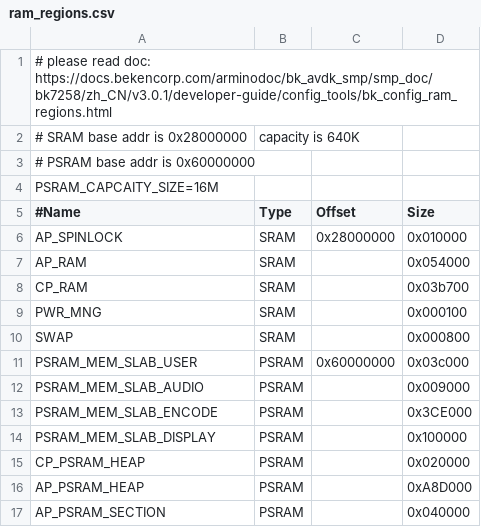
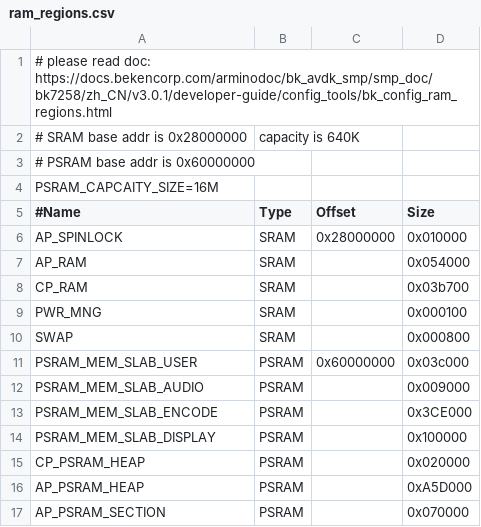
Before and after one commit to YevhenKx86/sample_code_oct, a CSV file: partitions/bk7258/ram_regions.csv, drawn as a sheet.

```diff
--- a/partitions/bk7258/ram_regions.csv
+++ b/partitions/bk7258/ram_regions.csv
@@ -15,3 +15,3 @@ PSRAM_MEM_SLAB_DISPLAY, PSRAM,           , 0x100000
 CP_PSRAM_HEAP,          PSRAM,           , 0x020000
-AP_PSRAM_HEAP,          PSRAM,           , 0xA8D000
-AP_PSRAM_SECTION,       PSRAM,           , 0x040000
+AP_PSRAM_HEAP,          PSRAM,           , 0xA5D000
+AP_PSRAM_SECTION,       PSRAM,           , 0x070000
```
Also changed, not shown: 12 other files.
